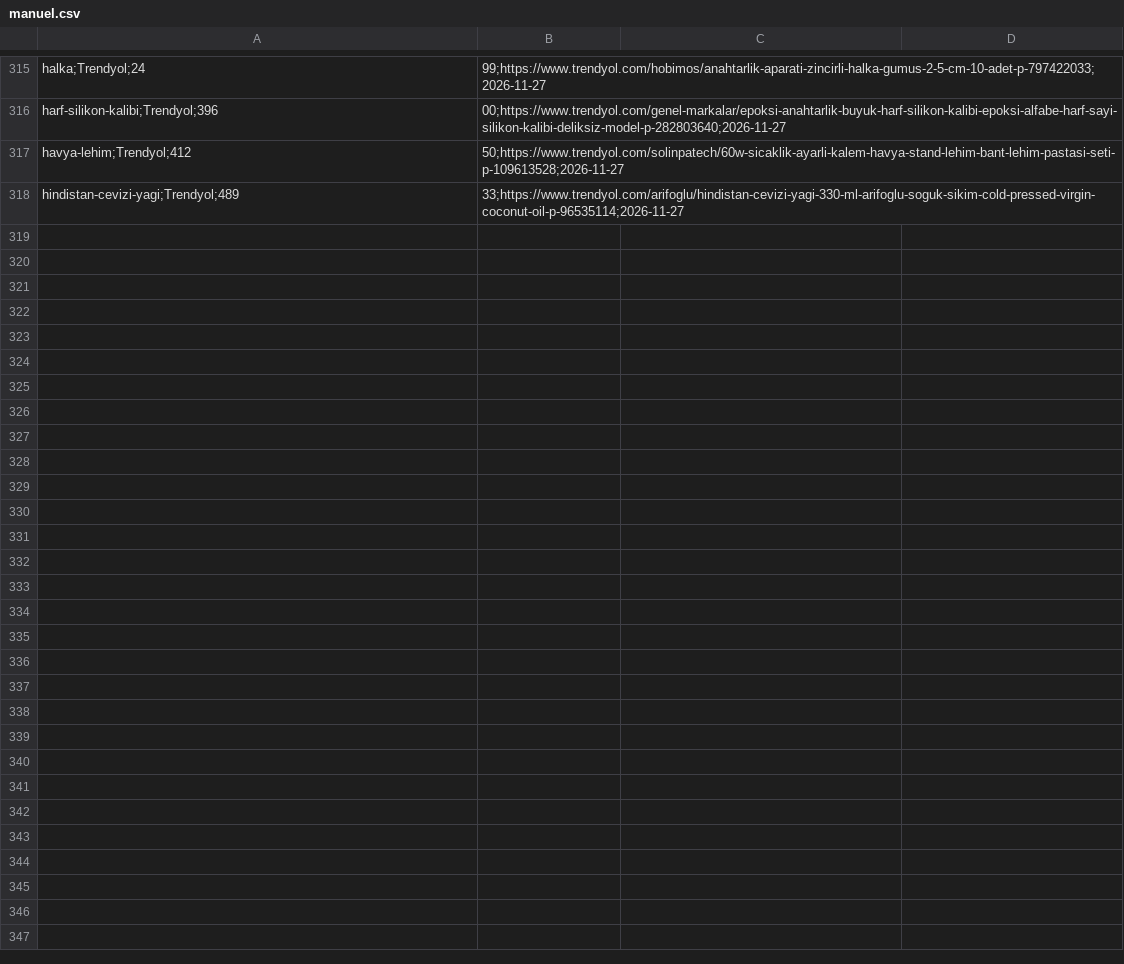
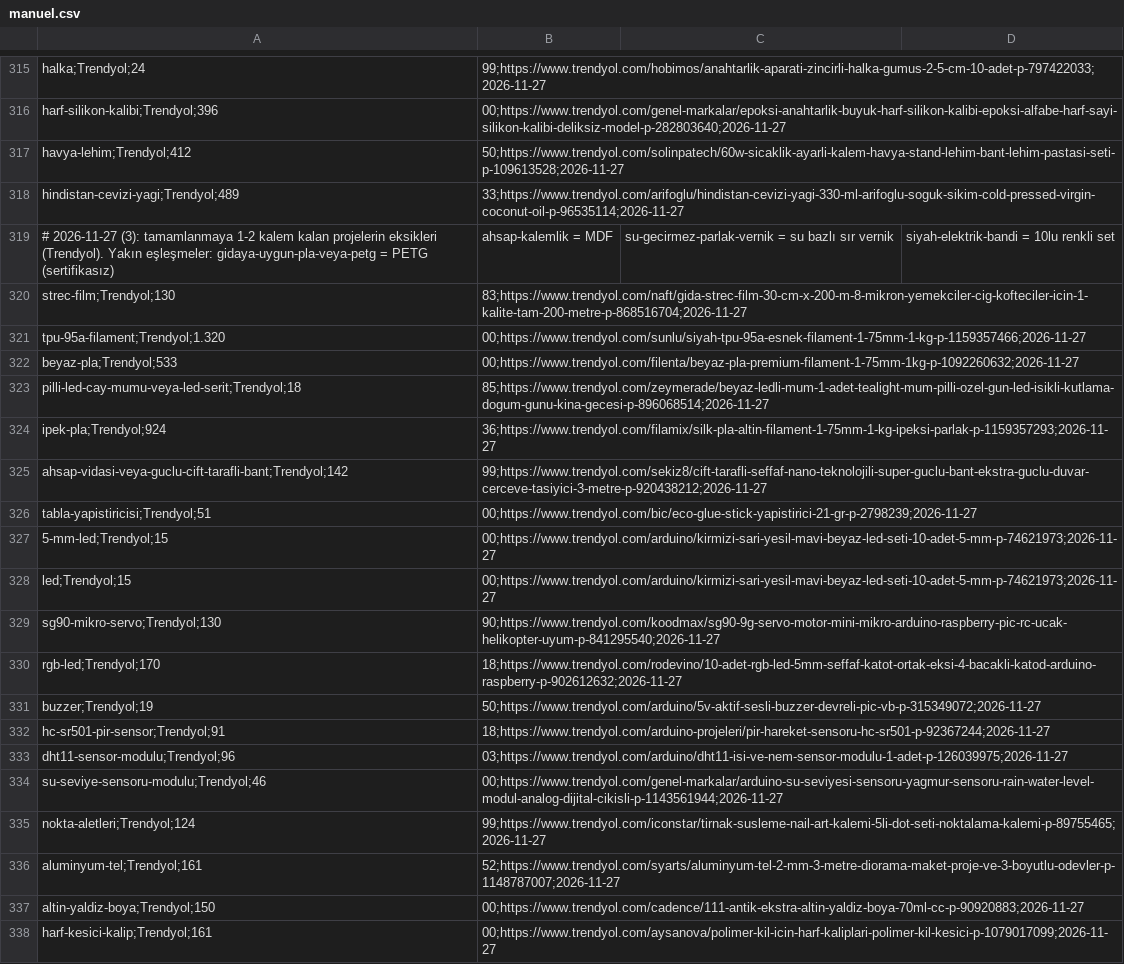
Before and after one commit to FatihACI/diy-hobi, a CSV file: fiyat-toplayici/veri/manuel.csv, drawn as a sheet; only a part is shown, gaps mark what is left out; the diff covers the shown part only.

```diff
--- a/fiyat-toplayici/veri/manuel.csv
+++ b/fiyat-toplayici/veri/manuel.csv
@@ -318 +318,21 @@ havya-lehim;Trendyol;412,50;https://www.trendyol.com/solinpatech/60w-sicaklik-ay
 hindistan-cevizi-yagi;Trendyol;489,33;https://www.trendyol.com/arifoglu/hindistan-cevizi-yagi-330-ml-arifoglu-soguk-sikim-cold-pressed-virgin-coconut-oil-p-96535114;2026-11-27
+# 2026-11-27 (3): tamamlanmaya 1-2 kalem kalan projelerin eksikleri (Trendyol). Yakın eşleşmeler: gidaya-uygun-pla-veya-petg = PETG (sertifikasız), ahsap-kalemlik = MDF, su-gecirmez-parlak-vernik = su bazlı sır vernik, siyah-elektrik-bandi = 10lu renkli set
+strec-film;Trendyol;130,83;https://www.trendyol.com/naft/gida-strec-film-30-cm-x-200-m-8-mikron-yemekciler-cig-kofteciler-icin-1-kalite-tam-200-metre-p-868516704;2026-11-27
+tpu-95a-filament;Trendyol;1.320,00;https://www.trendyol.com/sunlu/siyah-tpu-95a-esnek-filament-1-75mm-1-kg-p-1159357466;2026-11-27
+beyaz-pla;Trendyol;533,00;https://www.trendyol.com/filenta/beyaz-pla-premium-filament-1-75mm-1kg-p-1092260632;2026-11-27
+pilli-led-cay-mumu-veya-led-serit;Trendyol;18,85;https://www.trendyol.com/zeymerade/beyaz-ledli-mum-1-adet-tealight-mum-pilli-ozel-gun-led-isikli-kutlama-dogum-gunu-kina-gecesi-p-896068514;2026-11-27
+ipek-pla;Trendyol;924,36;https://www.trendyol.com/filamix/silk-pla-altin-filament-1-75mm-1-kg-ipeksi-parlak-p-1159357293;2026-11-27
+ahsap-vidasi-veya-guclu-cift-tarafli-bant;Trendyol;142,99;https://www.trendyol.com/sekiz8/cift-tarafli-seffaf-nano-teknolojili-super-guclu-bant-ekstra-guclu-duvar-cerceve-tasiyici-3-metre-p-920438212;2026-11-27
+tabla-yapistiricisi;Trendyol;51,00;https://www.trendyol.com/bic/eco-glue-stick-yapistirici-21-gr-p-2798239;2026-11-27
+5-mm-led;Trendyol;15,00;https://www.trendyol.com/arduino/kirmizi-sari-yesil-mavi-beyaz-led-seti-10-adet-5-mm-p-74621973;2026-11-27
+led;Trendyol;15,00;https://www.trendyol.com/arduino/kirmizi-sari-yesil-mavi-beyaz-led-seti-10-adet-5-mm-p-74621973;2026-11-27
+sg90-mikro-servo;Trendyol;130,90;https://www.trendyol.com/koodmax/sg90-9g-servo-motor-mini-mikro-arduino-raspberry-pic-rc-ucak-helikopter-uyum-p-841295540;2026-11-27
+rgb-led;Trendyol;170,18;https://www.trendyol.com/rodevino/10-adet-rgb-led-5mm-seffaf-katot-ortak-eksi-4-bacakli-katod-arduino-raspberry-p-902612632;2026-11-27
+buzzer;Trendyol;19,50;https://www.trendyol.com/arduino/5v-aktif-sesli-buzzer-devreli-pic-vb-p-315349072;2026-11-27
+hc-sr501-pir-sensor;Trendyol;91,18;https://www.trendyol.com/arduino-projeleri/pir-hareket-sensoru-hc-sr501-p-92367244;2026-11-27
+dht11-sensor-modulu;Trendyol;96,03;https://www.trendyol.com/arduino/dht11-isi-ve-nem-sensor-modulu-1-adet-p-126039975;2026-11-27
+su-seviye-sensoru-modulu;Trendyol;46,00;https://www.trendyol.com/genel-markalar/arduino-su-seviyesi-sensoru-yagmur-sensoru-rain-water-level-modul-analog-dijital-cikisli-p-1143561944;2026-11-27
+nokta-aletleri;Trendyol;124,99;https://www.trendyol.com/iconstar/tirnak-susleme-nail-art-kalemi-5li-dot-seti-noktalama-kalemi-p-89755465;2026-11-27
+aluminyum-tel;Trendyol;161,52;https://www.trendyol.com/syarts/aluminyum-tel-2-mm-3-metre-diorama-maket-proje-ve-3-boyutlu-odevler-p-1148787007;2026-11-27
+altin-yaldiz-boya;Trendyol;150,00;https://www.trendyol.com/cadence/111-antik-ekstra-altin-yaldiz-boya-70ml-cc-p-90920883;2026-11-27
+harf-kesici-kalip;Trendyol;161,00;https://www.trendyol.com/aysanova/polimer-kil-icin-harf-kaliplari-polimer-kil-kesici-p-1079017099;2026-11-27
```
Also changed, not shown: 18 added rows elsewhere in this file, 4 other files.
